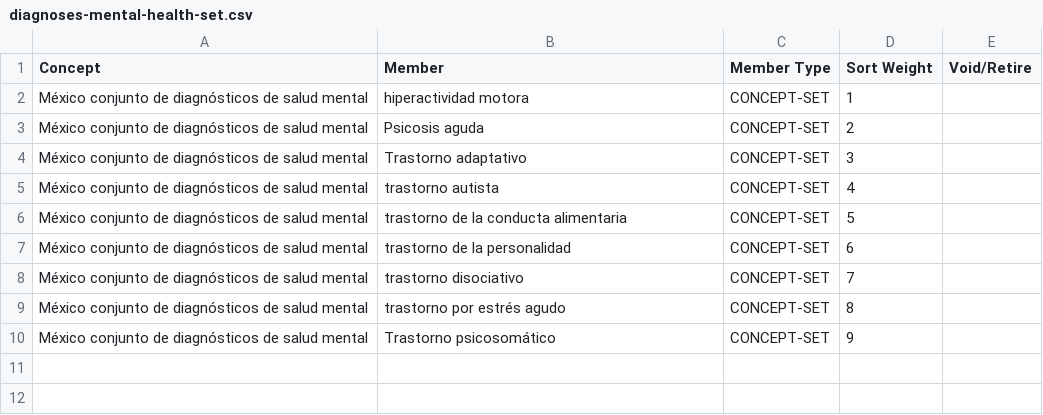
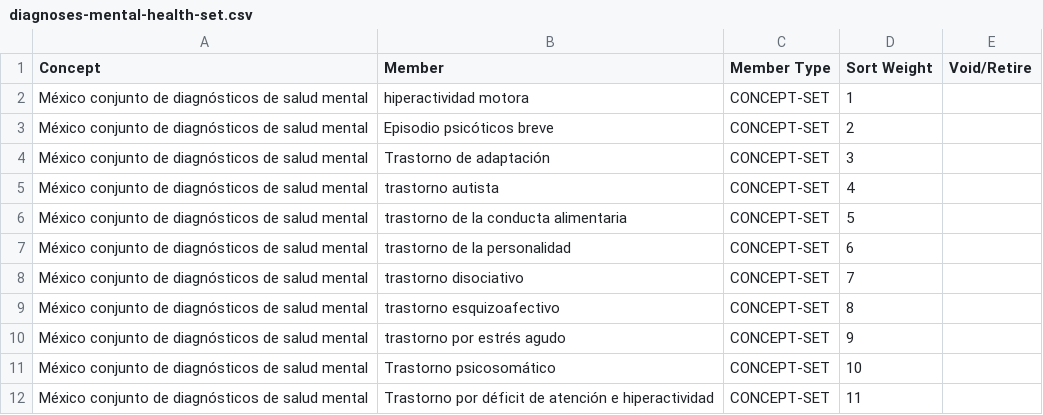
Before and after one commit to kat-acu/openmrs-config-ces, a CSV file: configuration/conceptsets/diagnoses-mental-health-set.csv, drawn as a sheet.

```diff
--- a/configuration/conceptsets/diagnoses-mental-health-set.csv
+++ b/configuration/conceptsets/diagnoses-mental-health-set.csv
@@ -2,4 +2,4 @@ Concept,Member,Member Type,Sort Weight,Void/Retire
 México conjunto de diagnósticos de salud mental,hiperactividad motora,CONCEPT-SET,1,
-México conjunto de diagnósticos de salud mental,Psicosis aguda,CONCEPT-SET,2,
-México conjunto de diagnósticos de salud mental,Trastorno adaptativo,CONCEPT-SET,3,
+México conjunto de diagnósticos de salud mental,Episodio psicóticos breve,CONCEPT-SET,2,
+México conjunto de diagnósticos de salud mental,Trastorno de adaptación,CONCEPT-SET,3,
 México conjunto de diagnósticos de salud mental,trastorno autista,CONCEPT-SET,4,
@@ -8,3 +8,5 @@ México conjunto de diagnósticos de salud mental,trastorno de la personalidad,C
 México conjunto de diagnósticos de salud mental,trastorno disociativo,CONCEPT-SET,7,
-México conjunto de diagnósticos de salud mental,trastorno por estrés agudo,CONCEPT-SET,8,
-México conjunto de diagnósticos de salud mental,Trastorno psicosomático,CONCEPT-SET,9,
+México conjunto de diagnósticos de salud mental,trastorno esquizoafectivo,CONCEPT-SET,8,
+México conjunto de diagnósticos de salud mental,trastorno por estrés agudo,CONCEPT-SET,9,
+México conjunto de diagnósticos de salud mental,Trastorno psicosomático,CONCEPT-SET,10,
+México conjunto de diagnósticos de salud mental,Trastorno por déficit de atención e hiperactividad,CONCEPT-SET,11,
```
Also changed, not shown: configuration/concepts/diagnoses-mental-health.csv, configuration/drugs/drugs.csv, 2 other files.
